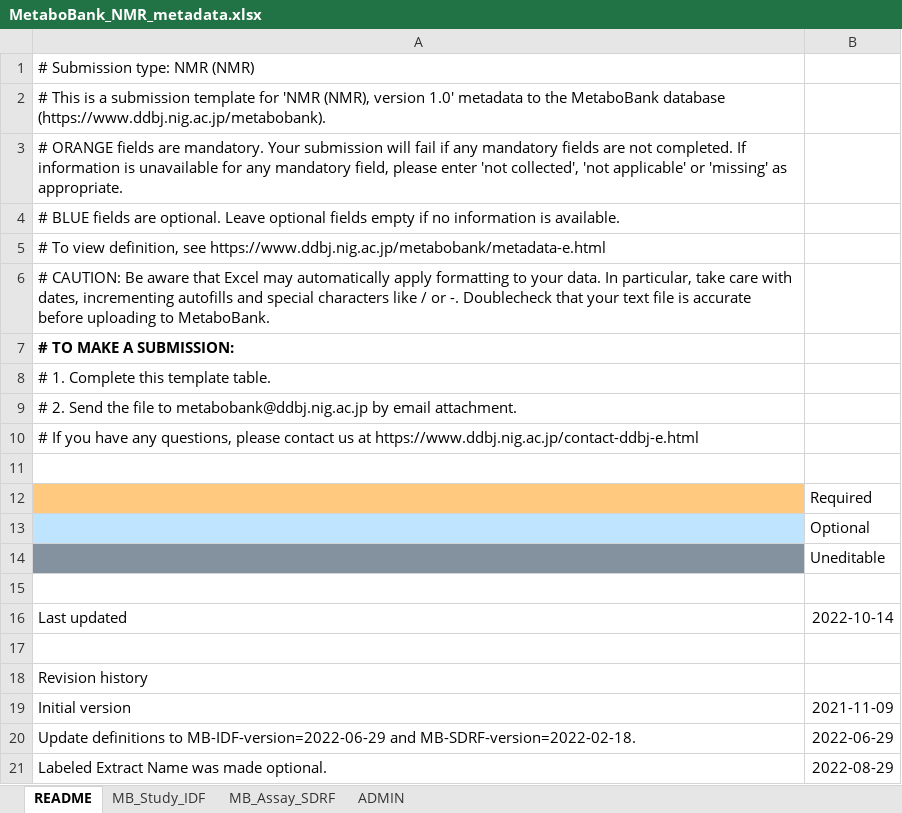
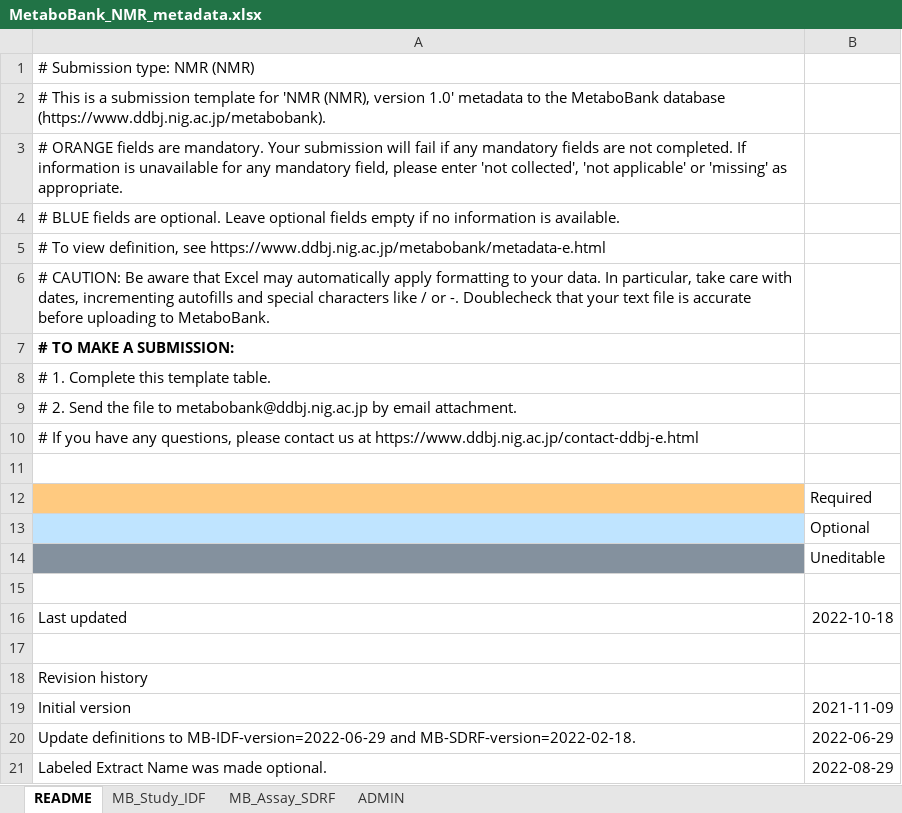
Before and after one commit to ddbj/www, an Excel workbook: assets/files/submission/metabobank/MetaboBank_NMR_metadata.xlsx, sheet README, drawn as a sheet; values as stored, in another font and other column widths than the file's, no borders; the diff names each change by its address in the sheet, - before the commit and + after, or states it on an @@ line.

```diff
--- a/assets/files/submission/metabobank/MetaboBank_NMR_metadata.xlsx (sheet README)
+++ b/assets/files/submission/metabobank/MetaboBank_NMR_metadata.xlsx (sheet README)
-B16: 2022-10-14
+B16: 2022-10-18
```
Also changed, not shown: sheet MB_Assay_SDRF, assets/files/submission/metabobank/MetaboBank_GC-FID-MS_metadata.xlsx, assets/files/submission/metabobank/MetaboBank_GC-MS_metadata.xlsx.
